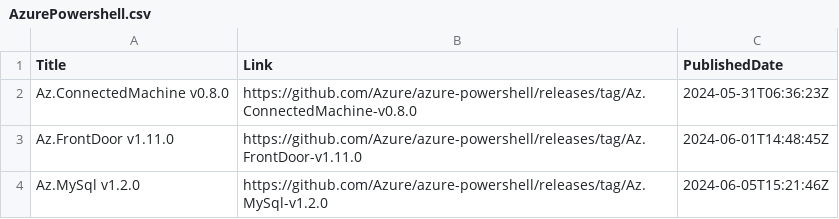
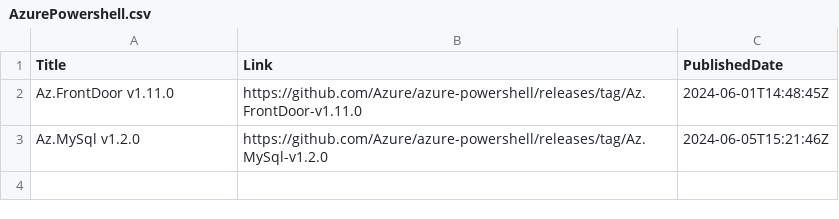
Before and after one commit to wilfriedwoivre/feedly, a CSV file: items/AzurePowershell.csv, drawn as a sheet; the diff names each change by its address in the sheet, - before the commit and + after, or states it on an @@ line.

Commit message:
Read RSS items

```diff
--- a/items/AzurePowershell.csv
+++ b/items/AzurePowershell.csv
-row 2: Az.ConnectedMachine v0.8.0 | https://github.com/Azure/azure-powershell/releases/tag/Az.ConnectedMachine-v0.8.0 | 2024-05-31T06:36:23Z
```
